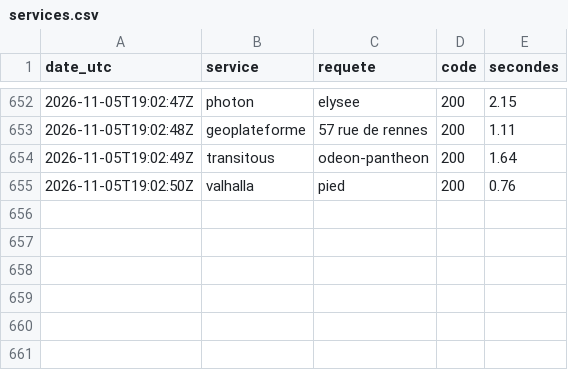
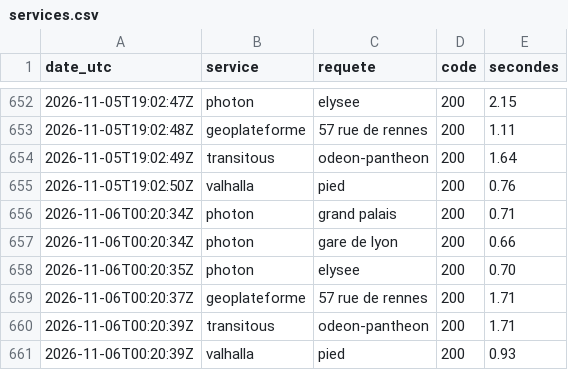
Before and after one commit to hfreryr/untracked, a CSV file: sonde/services.csv, drawn as a sheet; only a part is shown, gaps mark what is left out; the diff names each change by its address in the sheet, - before the commit and + after, or states it on an @@ line.

Commit message:
Sonde 2026-11-06T00:20

```diff
--- a/sonde/services.csv
+++ b/sonde/services.csv
+row 656: 2026-11-06T00:20:34Z | photon | grand palais | 200 | 0.71
+row 657: 2026-11-06T00:20:34Z | photon | gare de lyon | 200 | 0.66
+row 658: 2026-11-06T00:20:35Z | photon | elysee | 200 | 0.70
+row 659: 2026-11-06T00:20:37Z | geoplateforme | 57 rue de rennes | 200 | 1.71
+row 660: 2026-11-06T00:20:39Z | transitous | odeon-pantheon | 200 | 1.71
+row 661: 2026-11-06T00:20:39Z | valhalla | pied | 200 | 0.93
```
